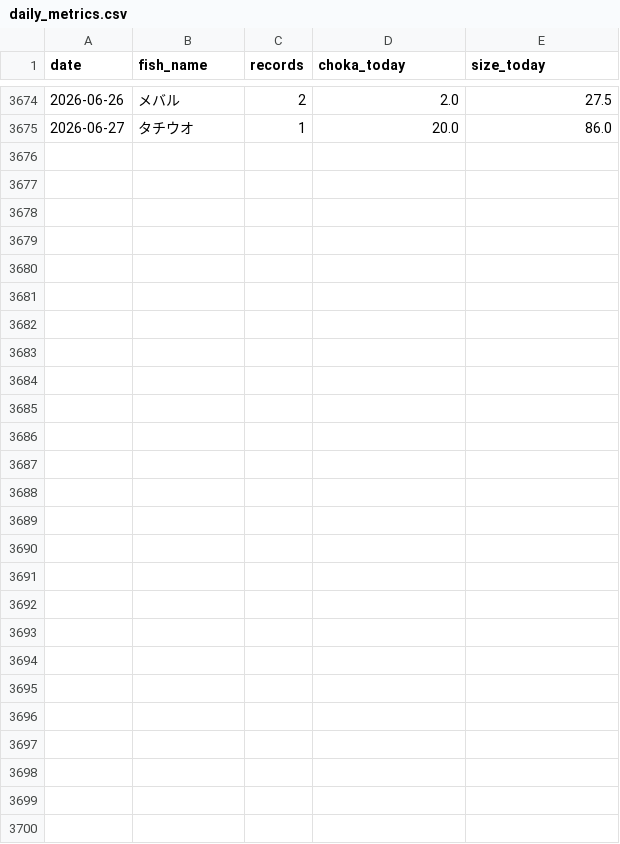
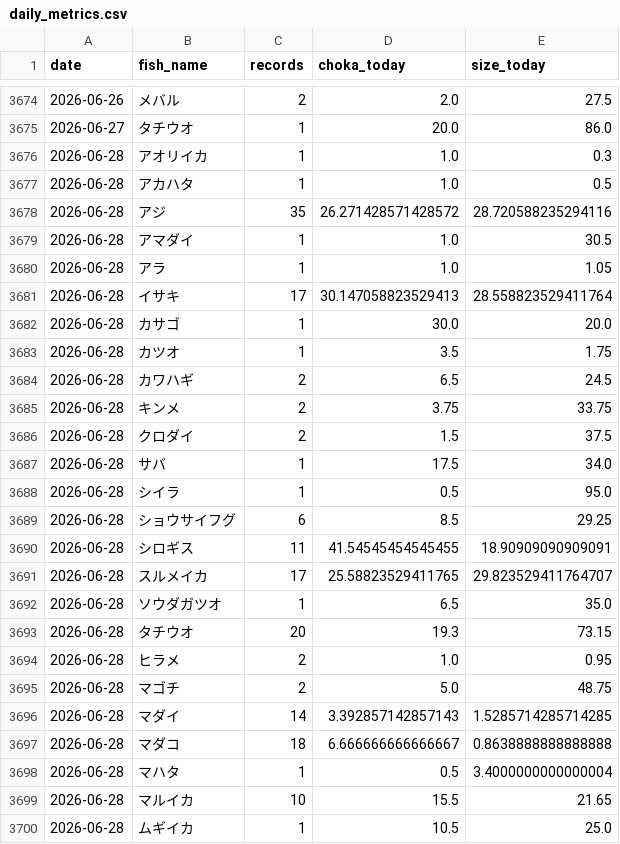
Before and after one commit to haradatakahiro/funaduri-tatiuo-auto, a CSV file: history/daily_metrics.csv, drawn as a sheet; only a part is shown, gaps mark what is left out; the diff names each change by its address in the sheet, - before the commit and + after, or states it on an @@ line.

```diff
--- a/history/daily_metrics.csv
+++ b/history/daily_metrics.csv
+row 3676: 2026-06-28 | アオリイカ | 1 | 1.0 | 0.3
+row 3677: 2026-06-28 | アカハタ | 1 | 1.0 | 0.5
+row 3678: 2026-06-28 | アジ | 35 | 26.271428571428572 | 28.720588235294116
+row 3679: 2026-06-28 | アマダイ | 1 | 1.0 | 30.5
+row 3680: 2026-06-28 | アラ | 1 | 1.0 | 1.05
+row 3681: 2026-06-28 | イサキ | 17 | 30.147058823529413 | 28.558823529411764
+row 3682: 2026-06-28 | カサゴ | 1 | 30.0 | 20.0
+row 3683: 2026-06-28 | カツオ | 1 | 3.5 | 1.75
+row 3684: 2026-06-28 | カワハギ | 2 | 6.5 | 24.5
+row 3685: 2026-06-28 | キンメ | 2 | 3.75 | 33.75
+row 3686: 2026-06-28 | クロダイ | 2 | 1.5 | 37.5
+row 3687: 2026-06-28 | サバ | 1 | 17.5 | 34.0
+row 3688: 2026-06-28 | シイラ | 1 | 0.5 | 95.0
+row 3689: 2026-06-28 | ショウサイフグ | 6 | 8.5 | 29.25
+row 3690: 2026-06-28 | シロギス | 11 | 41.54545454545455 | 18.90909090909091
+row 3691: 2026-06-28 | スルメイカ | 17 | 25.58823529411765 | 29.823529411764707
+row 3692: 2026-06-28 | ソウダガツオ | 1 | 6.5 | 35.0
+row 3693: 2026-06-28 | タチウオ | 20 | 19.3 | 73.15
+row 3694: 2026-06-28 | ヒラメ | 2 | 1.0 | 0.95
+row 3695: 2026-06-28 | マゴチ | 2 | 5.0 | 48.75
+row 3696: 2026-06-28 | マダイ | 14 | 3.392857142857143 | 1.5285714285714285
+row 3697: 2026-06-28 | マダコ | 18 | 6.666666666666667 | 0.8638888888888888
+row 3698: 2026-06-28 | マハタ | 1 | 0.5 | 3.4000000000000004
+row 3699: 2026-06-28 | マルイカ | 10 | 15.5 | 21.65
+row 3700: 2026-06-28 | ムギイカ | 1 | 10.5 | 25.0
```
Also changed, not shown: 1 other file.
